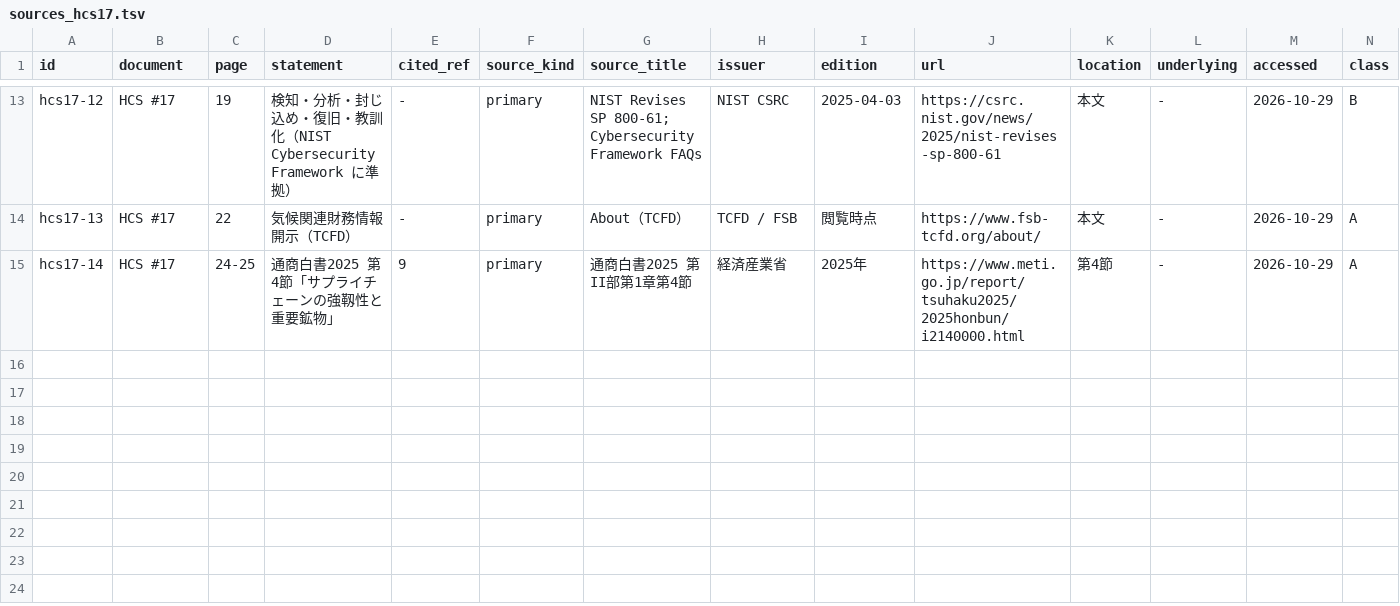
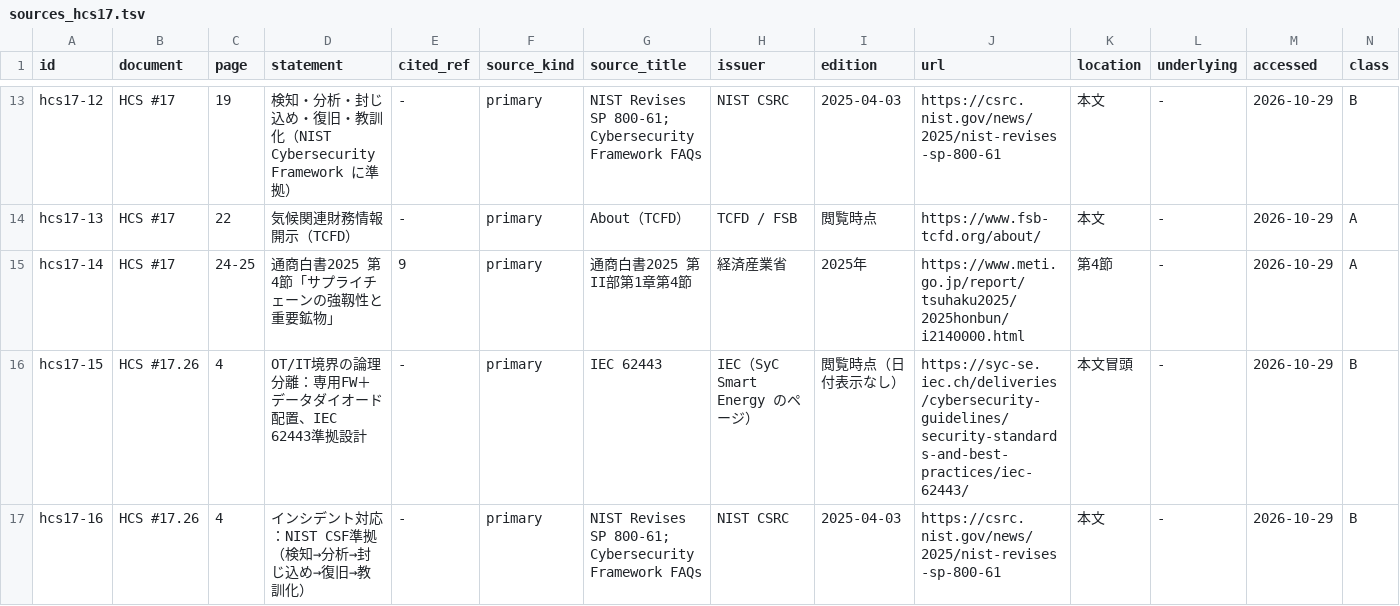
Before and after one commit to ayako-iuchi/phm-case-kit, a TSV file: register/sources_hcs17.tsv, drawn as a sheet; only a part is shown, gaps mark what is left out; rows hold the shown columns only; the diff names each change by its address in the sheet, - before the commit and + after, or states it on an @@ line.

```diff
--- a/register/sources_hcs17.tsv
+++ b/register/sources_hcs17.tsv
+row 16: hcs17-15 | HCS #17.26 | 4 | OT/IT境界の論理分離：専用FW＋データダイオード配置、IEC 62443準拠設計 | - | primary | IEC 62443 | IEC（SyC Smart Energy のページ） | 閲覧時点（日付表示なし） | https://syc-se.iec.ch/deliveries/cybersecurity-guidelines/security-standards-and-best-practices/iec-62443/ | 本文冒頭 | - | 2026-10-29 | B
+row 17: hcs17-16 | HCS #17.26 | 4 | インシデント対応：NIST CSF準拠（検知→分析→封じ込め→復旧→教訓化） | - | primary | NIST Revises SP 800-61; Cybersecurity Framework FAQs | NIST CSRC | 2025-04-03 | https://csrc.nist.gov/news/2025/nist-revises-sp-800-61 | 本文 | - | 2026-10-29 | B
```
Also changed, not shown: register/calc_hcs17_25.tsv, 8 other files.
